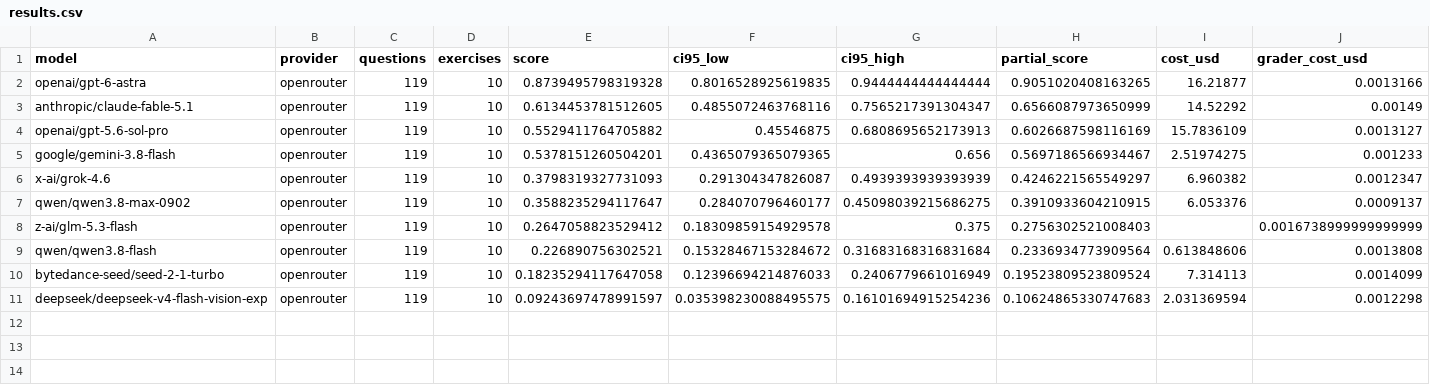
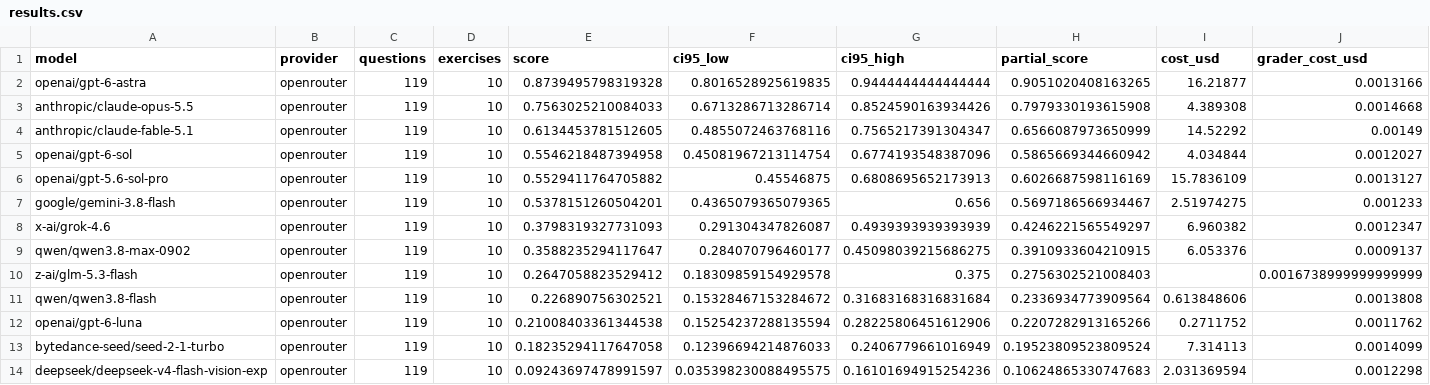
Before and after one commit to adamj9431/part-catalog-bench, a CSV file: site/data/results.csv, drawn as a sheet; only a part is shown; rows hold the shown columns only; the diff names each change by its address in the sheet, - before the commit and + after, or states it on an @@ line.

Commit message:
Add September model results and refresh results site

```diff
--- a/site/data/results.csv
+++ b/site/data/results.csv
+row 3: anthropic/claude-opus-5.5 | openrouter | 119 | 10 | 0.7563025210084033 | 0.6713286713286714 | 0.8524590163934426 | 0.7979330193615908 | 4.389308 | 0.0014668
+row 5: openai/gpt-6-sol | openrouter | 119 | 10 | 0.5546218487394958 | 0.45081967213114754 | 0.6774193548387096 | 0.5865669344660942 | 4.034844 | 0.0012027
+row 12: openai/gpt-6-luna | openrouter | 119 | 10 | 0.21008403361344538 | 0.15254237288135594 | 0.28225806451612906 | 0.2207282913165266 | 0.2711752 | 0.0011762
```
Also changed, not shown: 10 other files.
